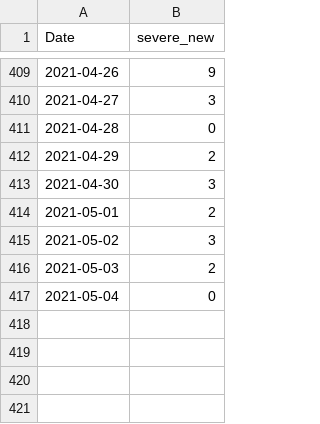
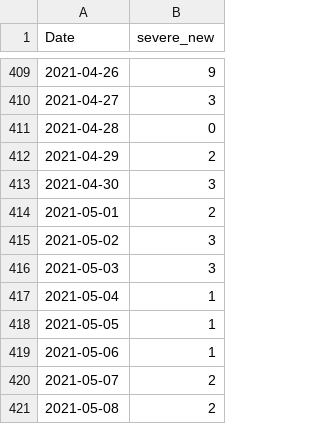
Before and after one commit to asafpr/COVID19_data, a CSV file: new_severe_cases.csv, drawn as a sheet; only a part is shown, gaps mark what is left out.

Commit message:
Update May-09

```diff
--- a/new_severe_cases.csv
+++ b/new_severe_cases.csv
@@ -415,3 +415,7 @@
 2021-05-02,3
-2021-05-03,2
-2021-05-04,0
+2021-05-03,3
+2021-05-04,1
+2021-05-05,1
+2021-05-06,1
+2021-05-07,2
+2021-05-08,2
```
